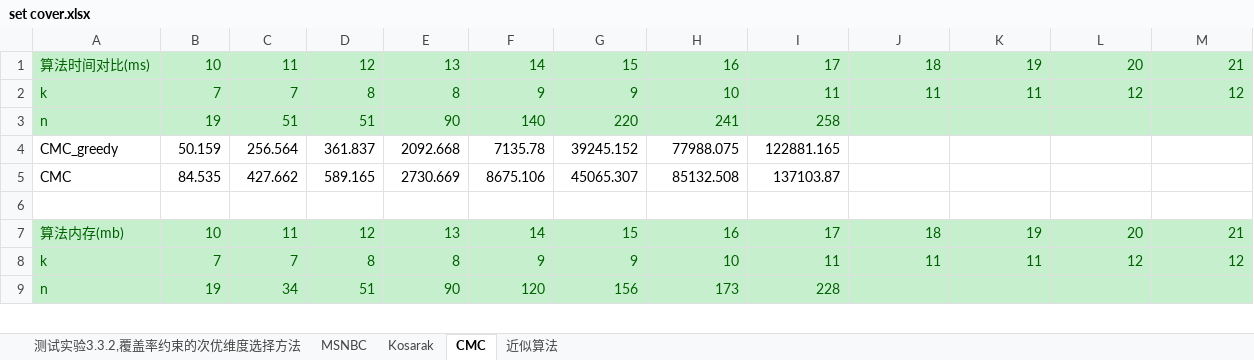
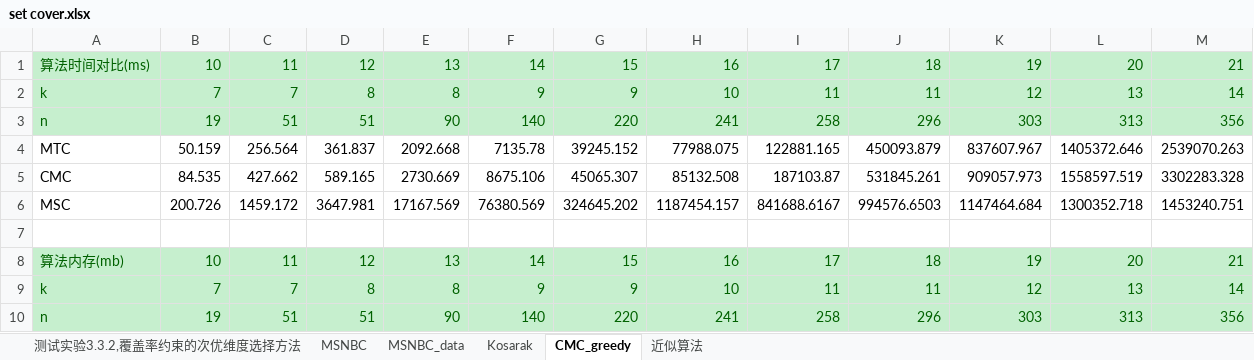
Before and after one commit to solacat/graduate_experiment, an Excel workbook: experiment_result/set cover.xlsx, sheet CMC_greedy, drawn as a sheet; only a part is shown; values as stored, in another font and other column widths than the file's, no borders; charts and pictures not drawn; addresses are those after the commit; the diff covers the shown part only; the diff names each change by its address in the sheet, - before the commit and + after, or states it on an @@ line.

```diff
--- a/experiment_result/set cover.xlsx (sheet CMC_greedy)
+++ b/experiment_result/set cover.xlsx (sheet CMC_greedy)
-sheet tab: CMC
+sheet tab: CMC_greedy
+sheet tab: MSNBC_data
-K2: 11
+K2: 12
-L2: 12
+L2: 13
-M2: 12
+M2: 14
-J3: (empty)
+J3: 296
-K3: (empty)
+K3: 303
-L3: (empty)
+L3: 313
-M3: (empty)
+M3: 356
-A4: CMC_greedy
+A4: MTC
-J4: (empty)
+J4: 450093.879
-K4: (empty)
+K4: 837607.967
-L4: (empty)
+L4: 1405372.646
-M4: (empty)
+M4: 2539070.263
-I5: 137103.87
+I5: 187103.87
-J5: (empty)
+J5: 531845.261
-K5: (empty)
+K5: 909057.973
-L5: (empty)
+L5: 1558597.519
-M5: (empty)
+M5: 3302283.328
+row 6: MSC | 200.726 | 1459.172 | 3647.981 | 17167.569 | 76380.569 | 324645.202 | 1187454.157 | 841688.6167 | 994576.6503 | 1147464.684 | 1300352.718 | 1453240.751
-K9: 11
+K9: 12
-L9: 12
+L9: 13
-M9: 12
+M9: 14
-C10: 34
+C10: 51
-F10: 120
+F10: 140
-G10: 156
+G10: 220
-H10: 173
+H10: 241
-I10: 228
+I10: 258
-J10: (empty)
+J10: 296
-K10: (empty)
+K10: 303
-L10: (empty)
+L10: 313
-M10: (empty)
+M10: 356
```
Also changed, not shown: 6 added rows and 40 edited cells elsewhere in this sheet, sheet 近似算法, sheet Kosarak, sheet MSNBC, charts or pictures, 5 other files.
